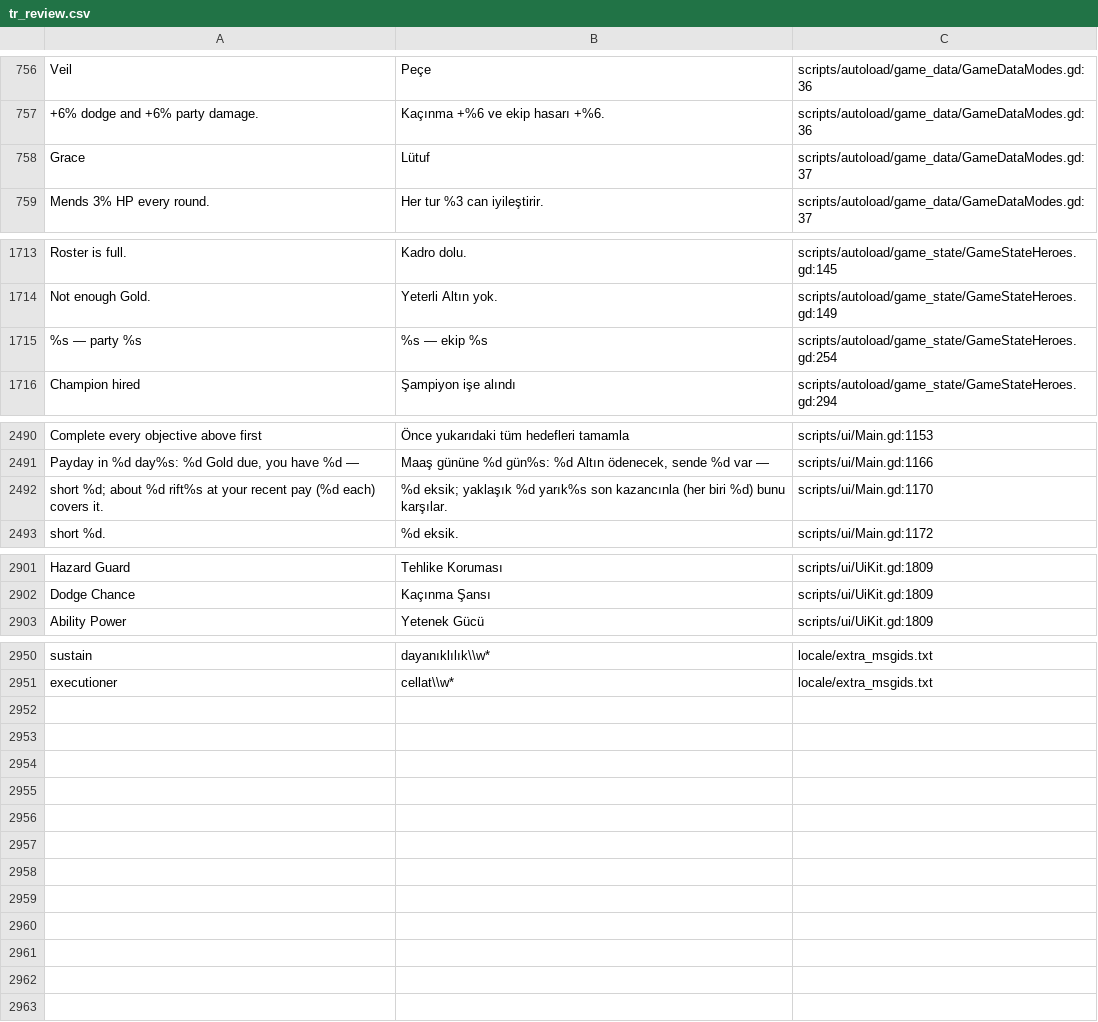
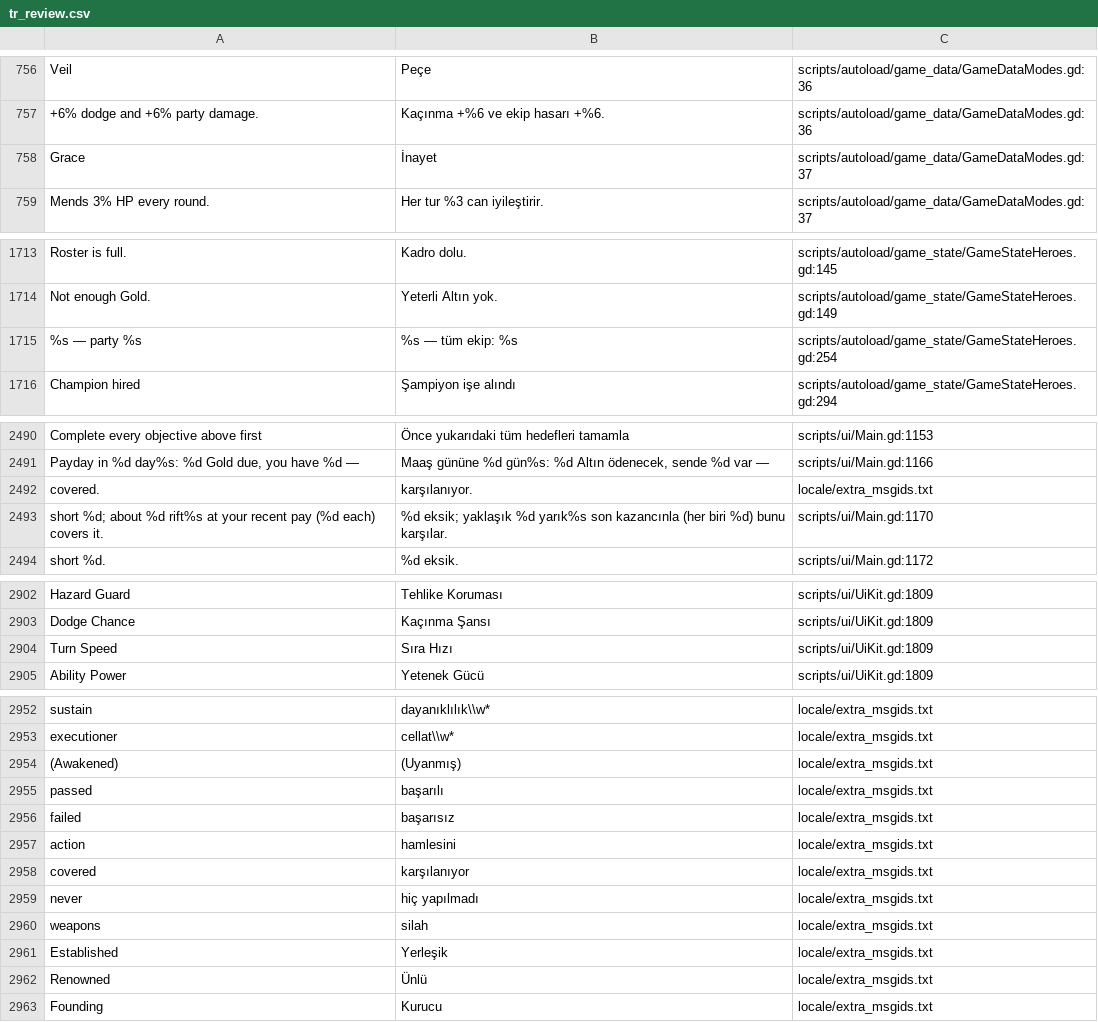
Before and after one commit to lexingel/godot-guilds-system, a CSV file: docs/translation/tr_review.csv, drawn as a sheet; only a part is shown, gaps mark what is left out; the diff covers the shown part only.

```diff
--- a/docs/translation/tr_review.csv
+++ b/docs/translation/tr_review.csv
@@ -757,3 +757,3 @@ Veil,Peçe,scripts/autoload/game_data/GameDataModes.gd:36
 +6% dodge and +6% party damage.,Kaçınma +%6 ve ekip hasarı +%6.,scripts/autoload/game_data/GameDataModes.gd:36
-Grace,Lütuf,scripts/autoload/game_data/GameDataModes.gd:37
+Grace,İnayet,scripts/autoload/game_data/GameDataModes.gd:37
 Mends 3% HP every round.,Her tur %3 can iyileştirir.,scripts/autoload/game_data/GameDataModes.gd:37
@@ -1714,3 +1714,3 @@ Roster is full.,Kadro dolu.,scripts/autoload/game_state/GameStateHeroes.gd:145
 Not enough Gold.,Yeterli Altın yok.,scripts/autoload/game_state/GameStateHeroes.gd:149
-%s — party %s,%s — ekip %s,scripts/autoload/game_state/GameStateHeroes.gd:254
+%s — party %s,%s — tüm ekip: %s,scripts/autoload/game_state/GameStateHeroes.gd:254
 Champion hired,Şampiyon işe alındı,scripts/autoload/game_state/GameStateHeroes.gd:294
@@ -2519,2 +2519,3 @@ Complete every objective above first,Önce yukarıdaki tüm hedefleri tamamla,sc
 "Payday in %d day%s: %d Gold due, you have %d — ","Maaş gününe %d gün%s: %d Altın ödenecek, sende %d var — ",scripts/ui/Main.gd:1166
+covered.,karşılanıyor.,locale/extra_msgids.txt
 short %d; about %d rift%s at your recent pay (%d each) covers it.,%d eksik; yaklaşık %d yarık%s son kazancınla (her biri %d) bunu karşılar.,scripts/ui/Main.gd:1170
@@ -2954,2 +2955,3 @@ Hazard Guard,Tehlike Koruması,scripts/ui/UiKit.gd:1809
 Dodge Chance,Kaçınma Şansı,scripts/ui/UiKit.gd:1809
+Turn Speed,Sıra Hızı,scripts/ui/UiKit.gd:1809
 Ability Power,Yetenek Gücü,scripts/ui/UiKit.gd:1809
@@ -3003 +3005,11 @@ sustain,dayanıklılık\\w*,locale/extra_msgids.txt
 executioner,cellat\\w*,locale/extra_msgids.txt
+ (Awakened), (Uyanmış),locale/extra_msgids.txt
+passed,başarılı,locale/extra_msgids.txt
+failed,başarısız,locale/extra_msgids.txt
+action,hamlesini,locale/extra_msgids.txt
+covered,karşılanıyor,locale/extra_msgids.txt
+never,hiç yapılmadı,locale/extra_msgids.txt
+weapons,silah,locale/extra_msgids.txt
+Established,Yerleşik,locale/extra_msgids.txt
+Renowned,Ünlü,locale/extra_msgids.txt
+Founding,Kurucu,locale/extra_msgids.txt
```
Also changed, not shown: 2 edited cells elsewhere in this file, 8 other files.
